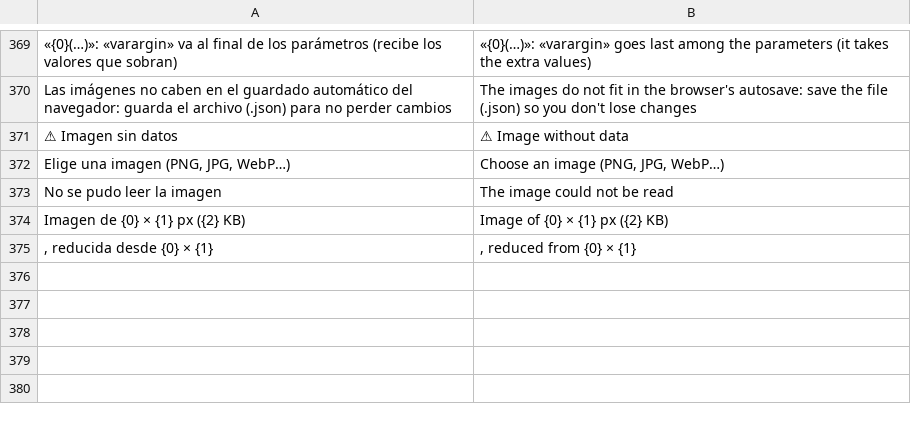
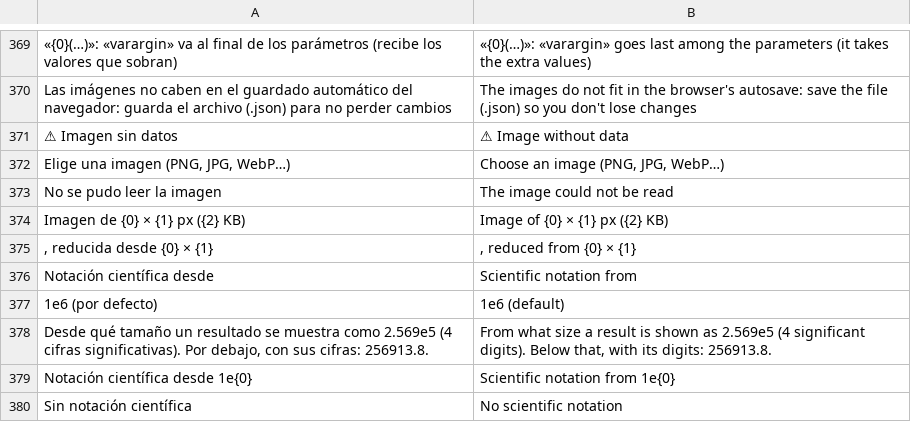
Before and after one commit to oscampo/a-cad, a TSV file: tools/i18n/js3.tsv, drawn as a sheet; only a part is shown, gaps mark what is left out.

```diff
--- a/tools/i18n/js3.tsv
+++ b/tools/i18n/js3.tsv
@@ -375 +375,6 @@ Imagen de {0} × {1} px ({2} KB)	Image of {0} × {1} px ({2} KB)
 , reducida desde {0} × {1}	, reduced from {0} × {1}
+Notación científica desde	Scientific notation from
+1e6 (por defecto)	1e6 (default)
+Desde qué tamaño un resultado se muestra como 2.569e5 (4 cifras significativas). Por debajo, con sus cifras: 256913.8.	From what size a result is shown as 2.569e5 (4 significant digits). Below that, with its digits: 256913.8.
+Notación científica desde 1e{0}	Scientific notation from 1e{0}
+Sin notación científica	No scientific notation
```
Also changed, not shown: 13 other files.
